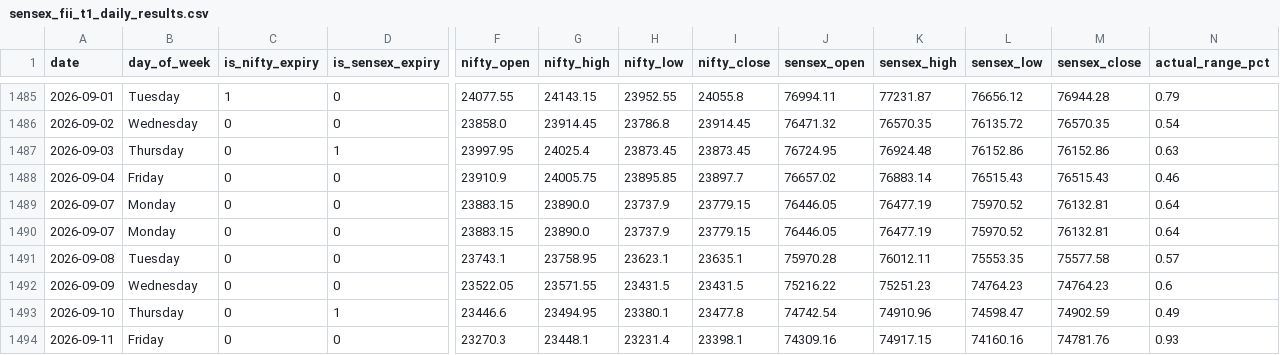
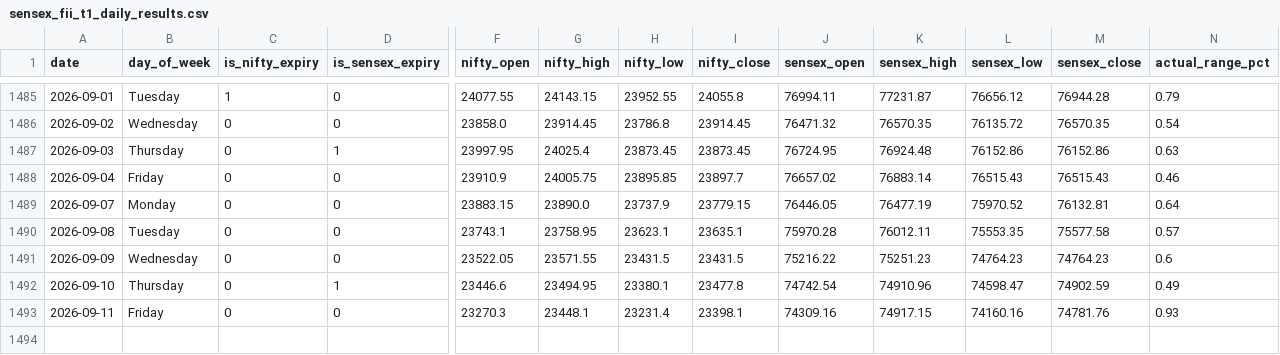
Before and after one commit to manish70158/vix-backtest-analysis, a CSV file: sensex-analysis/sensex_fii_t1_daily_results.csv, drawn as a sheet; only a part is shown, gaps mark what is left out; rows hold the shown columns only; the diff names each change by its address in the sheet, - before the commit and + after, or states it on an @@ line.

Commit message:
Fix missing Sep 3-4 data in nifty CSV and remove duplicate Sep 7 row in sensex CSV
- Added missing 2026-09-03 (Thu) and 2026-09-04 (Fri) rows to vix_fii_t1_intraday_daily_results.csv with complete OHLC, VIX, and FII/PRO data
- Removed duplicate 2026-09-07 row from sensex_fii_t1_daily_results.csv

```diff
--- a/sensex-analysis/sensex_fii_t1_daily_results.csv
+++ b/sensex-analysis/sensex_fii_t1_daily_results.csv
-row 1490: 2026-09-07 | Monday | 0 | 0 | 23883.15 | 23890.0 | 23737.9 | 23779.15 | 76446.05 | 76477.19 | 75970.52 | 76132.81 | 0.64
```
Also changed, not shown: vix_fii_t1_intraday_daily_results.csv.
